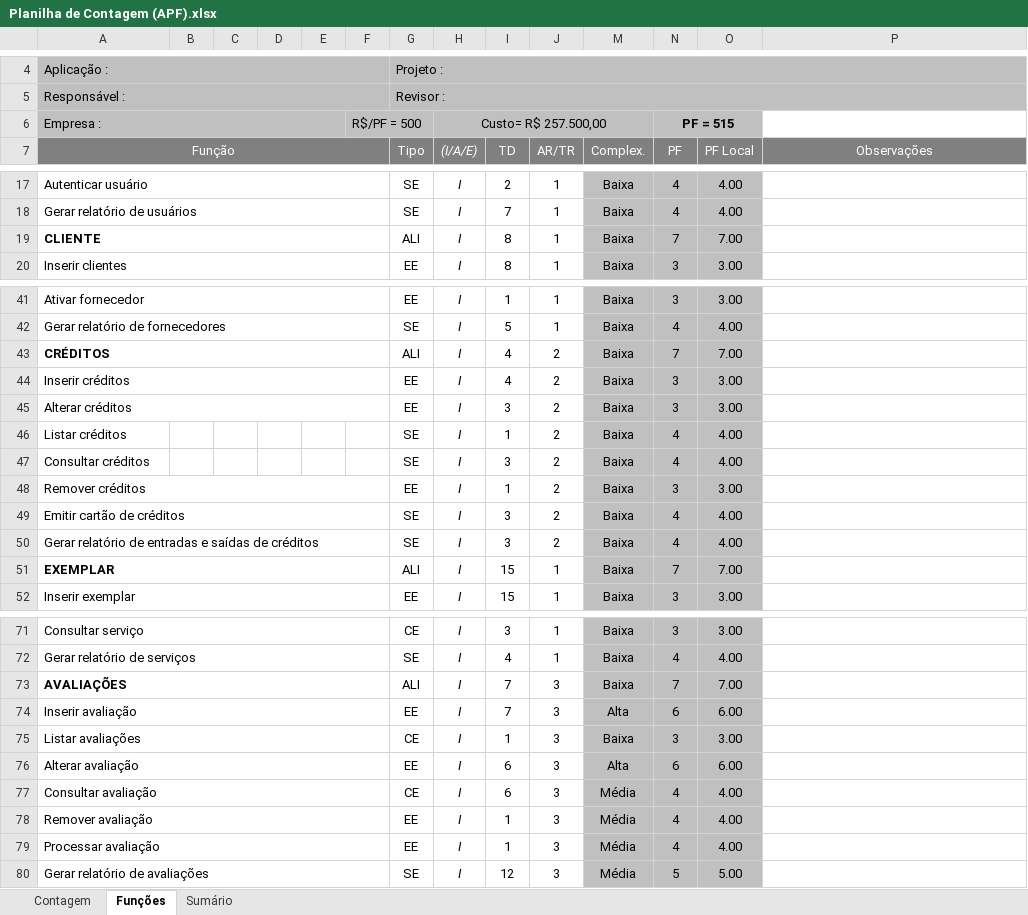
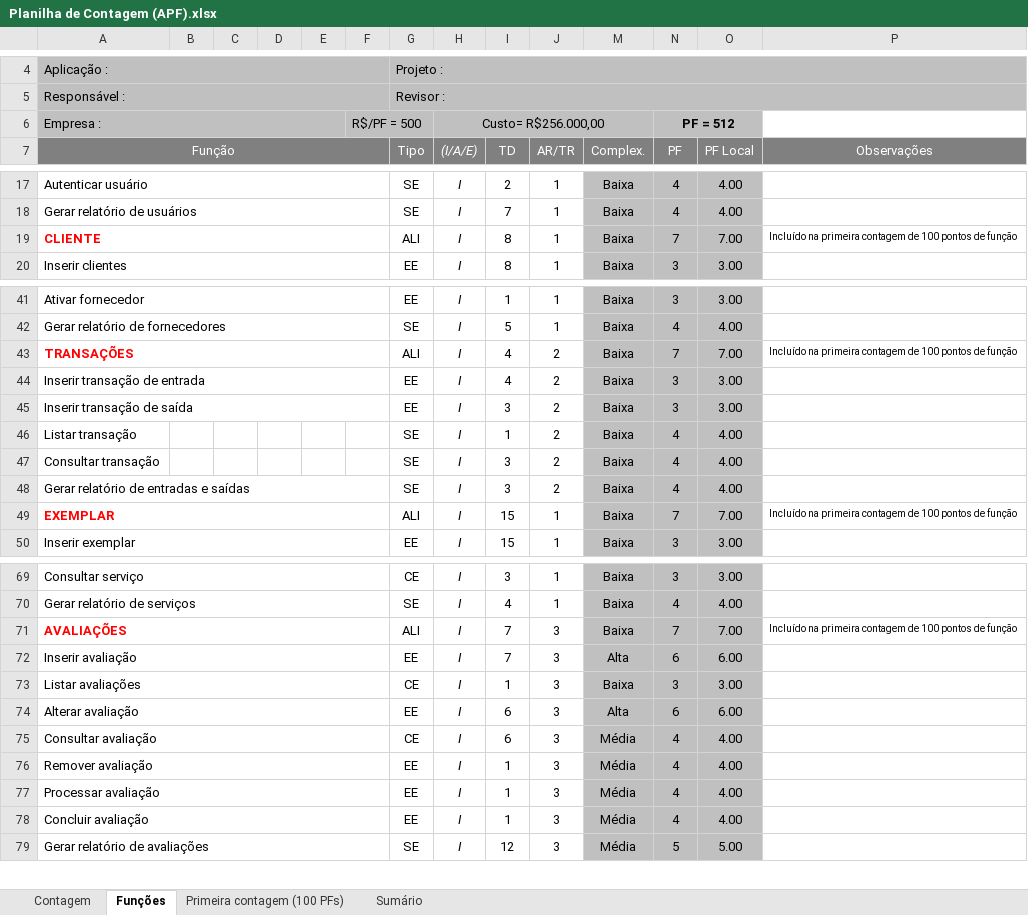
Before and after one commit to wjfjunior/ProjetoFinis, an Excel workbook: 2-Requisitos/2.5-Planilha_de_Contagem/Planilha de Contagem (APF).xlsx, sheet Funções, drawn as a sheet; only a part is shown, gaps mark what is left out; values as stored, in another font and other column widths than the file's, no borders; charts and pictures and conditional formats not drawn; removed rows and columns are numbered as before the commit, all else as after; the diff names each change by its address in the sheet, - before the commit and + after, or states it on an @@ line.

```diff
--- a/2-Requisitos/2.5-Planilha_de_Contagem/Planilha de Contagem (APF).xlsx (sheet Funções)
+++ b/2-Requisitos/2.5-Planilha_de_Contagem/Planilha de Contagem (APF).xlsx (sheet Funções)
+sheet tab: Primeira contagem (100 PFs)
-H6 ((I/A/E)): Custo= R$ 257.500,00
+H6 ((I/A/E)): Custo= R$256.000,00
-N6 (PF): PF = 515
+N6 (PF): PF = 512
-A19 text colour: black
+A19 text colour: #FF0000
-P19 (Observações): (empty)
+P19 (Observações): Incluído na primeira contagem de 100 pontos de função
-A43 (Função): CRÉDITOS
+A43 (Função): TRANSAÇÕES
-A43 text colour: black
+A43 text colour: #FF0000
-P43 (Observações): (empty)
+P43 (Observações): Incluído na primeira contagem de 100 pontos de função
-A44 (Função): Inserir créditos
+A44 (Função): Inserir transação de entrada
-A45 (Função): Alterar créditos
+A45 (Função): Inserir transação de saída
-A46 (Função): Listar créditos
+A46 (Função): Listar transação
-A47 (Função): Consultar créditos
+A47 (Função): Consultar transação
-row 48: Remover créditos |  |  |  |  |  | EE | I | 1 | 2 | Baixa | 3 | 3.00
-row 49: Emitir cartão de créditos |  |  |  |  |  | SE | I | 3 | 2 | Baixa | 4 | 4.00
-A48 (Função): Gerar relatório de entradas e saídas de créditos
+A48 (Função): Gerar relatório de entradas e saídas
-A49 text colour: black
+A49 text colour: #FF0000
-P49 (Observações): (empty)
+P49 (Observações): Incluído na primeira contagem de 100 pontos de função
-A71 text colour: black
+A71 text colour: #FF0000
-P71 (Observações): (empty)
+P71 (Observações): Incluído na primeira contagem de 100 pontos de função
+row 78: Concluir avaliação |  |  |  |  |  | EE | I | 1 | 3 | Média | 4 | 4.00
```
Also changed, not shown: sheet Sumário, sheet Contagem, formulas that keep their value, hidden cells, charts or pictures, 27 other files.
